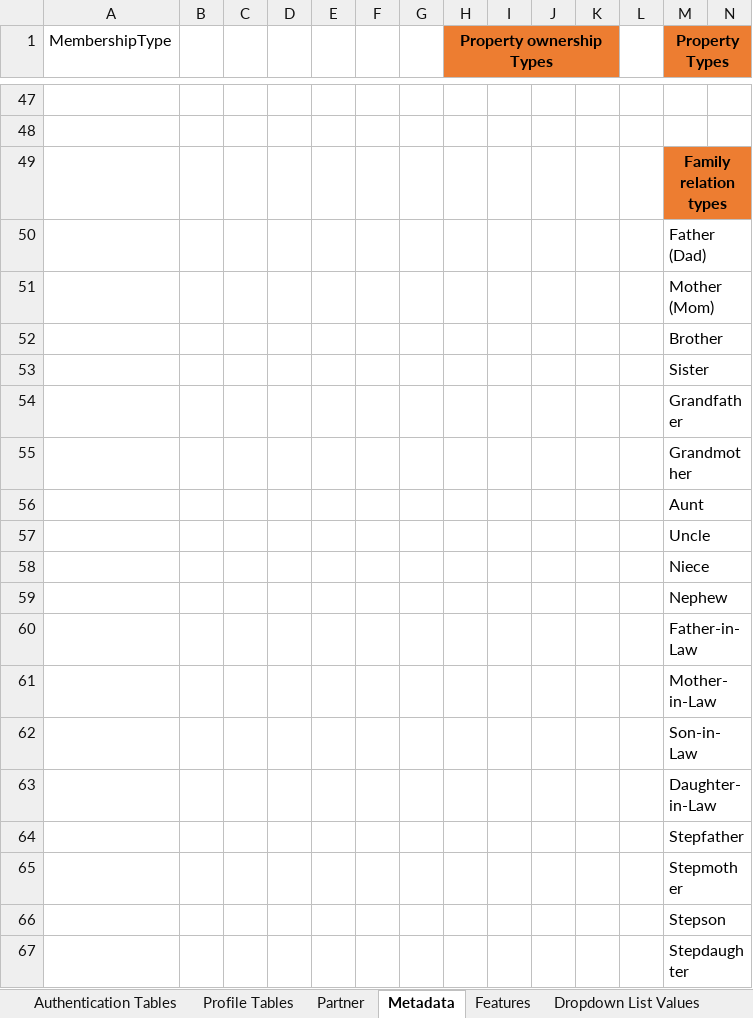
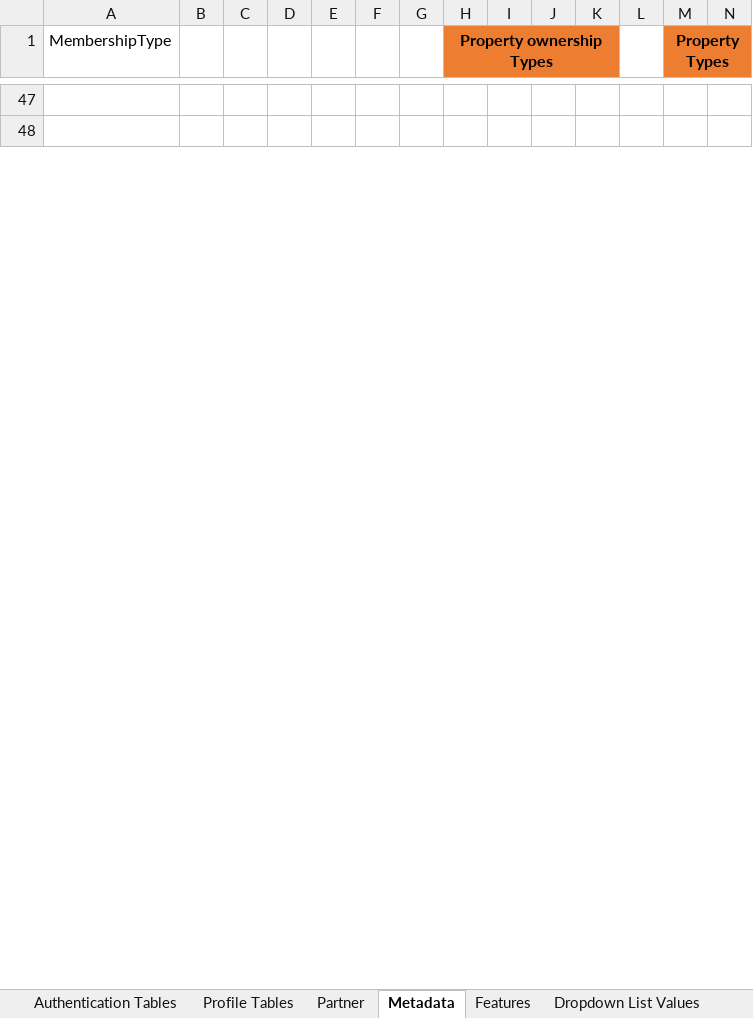
Before and after one commit to SaiUdayNagula/matrimonyservices, an Excel workbook: Documents/Logical Model/Matrimony DB Design (version 1).xlsb.xlsx, sheet Metadata, drawn as a sheet; only a part is shown, gaps mark what is left out; values as stored, in another font and other column widths than the file's, no borders; removed rows and columns are numbered as before the commit, all else as after; the diff covers the shown part only; the diff names each change by its address in the sheet, - before the commit and + after, or states it on an @@ line.

```diff
--- a/Documents/Logical Model/Matrimony DB Design (version 1).xlsb.xlsx (sheet Metadata)
+++ b/Documents/Logical Model/Matrimony DB Design (version 1).xlsb.xlsx (sheet Metadata)
-row 49:  |  |  |  |  |  |  |  |  |  |  |  | Family relation types
-row 50:  |  |  |  |  |  |  |  |  |  |  |  | Father (Dad)
-row 51:  |  |  |  |  |  |  |  |  |  |  |  | Mother (Mom)
-row 52:  |  |  |  |  |  |  |  |  |  |  |  | Brother
-row 53:  |  |  |  |  |  |  |  |  |  |  |  | Sister
-row 54:  |  |  |  |  |  |  |  |  |  |  |  | Grandfather
-row 55:  |  |  |  |  |  |  |  |  |  |  |  | Grandmother
-row 56:  |  |  |  |  |  |  |  |  |  |  |  | Aunt
-row 57:  |  |  |  |  |  |  |  |  |  |  |  | Uncle
-row 58:  |  |  |  |  |  |  |  |  |  |  |  | Niece
-row 59:  |  |  |  |  |  |  |  |  |  |  |  | Nephew
-row 60:  |  |  |  |  |  |  |  |  |  |  |  | Father-in-Law
-row 61:  |  |  |  |  |  |  |  |  |  |  |  | Mother-in-Law
-row 62:  |  |  |  |  |  |  |  |  |  |  |  | Son-in-Law
-row 63:  |  |  |  |  |  |  |  |  |  |  |  | Daughter-in-Law
-row 64:  |  |  |  |  |  |  |  |  |  |  |  | Stepfather
-row 65:  |  |  |  |  |  |  |  |  |  |  |  | Stepmother
-row 66:  |  |  |  |  |  |  |  |  |  |  |  | Stepson
-row 67:  |  |  |  |  |  |  |  |  |  |  |  | Stepdaughter
```
Also changed, not shown: 26 added rows and 7 removed rows elsewhere in this sheet, sheet Dropdown List Values, 1 other file.
